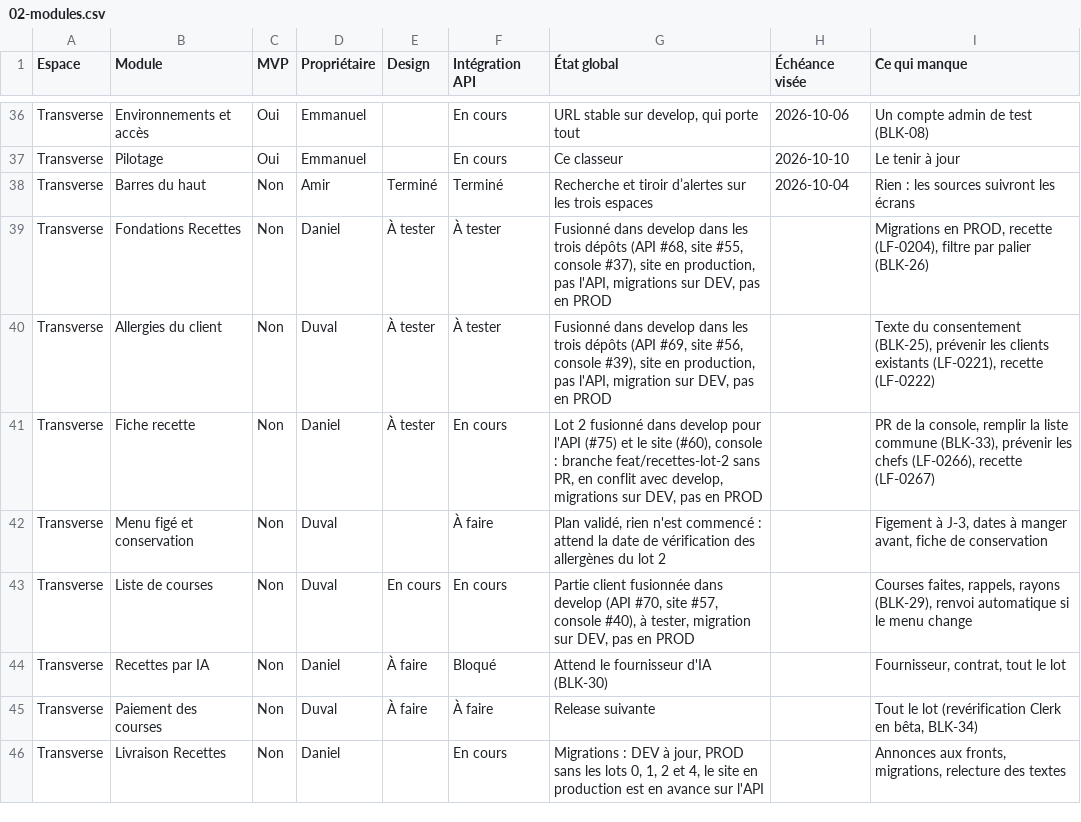
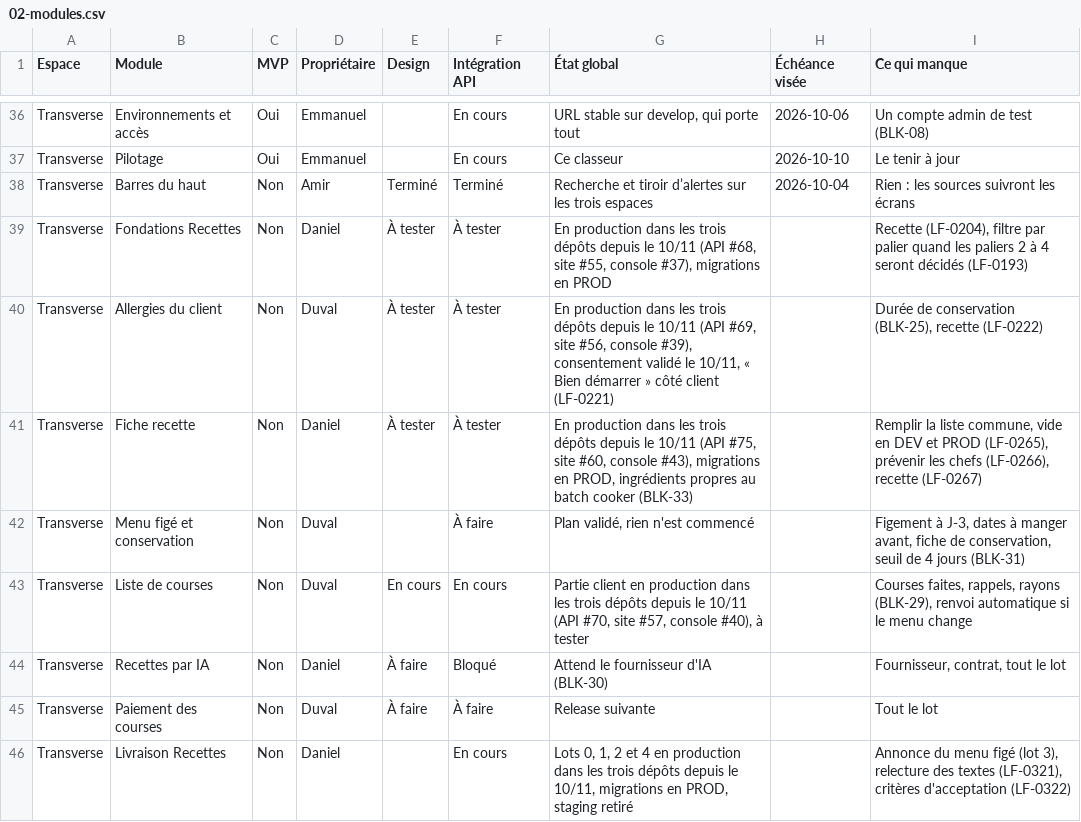
Before and after one commit to LabsFood/batchcooking-web, a CSV file: docs/pilotage/02-modules.csv, drawn as a sheet; only a part is shown, gaps mark what is left out.

```diff
--- a/docs/pilotage/02-modules.csv
+++ b/docs/pilotage/02-modules.csv
@@ -38,9 +38,9 @@ Transverse;Pilotage;Oui;Emmanuel;;En cours;Ce classeur;2026-10-10;Le tenir à jo
 Transverse;Barres du haut;Non;Amir;Terminé;Terminé;Recherche et tiroir d’alertes sur les trois espaces;2026-10-04;Rien : les sources suivront les écrans
-Transverse;Fondations Recettes;Non;Daniel;À tester;À tester;Fusionné dans develop dans les trois dépôts (API #68, site #55, console #37), site en production, pas l'API, migrations sur DEV, pas en PROD;;Migrations en PROD, recette (LF-0204), filtre par palier (BLK-26)
-Transverse;Allergies du client;Non;Duval;À tester;À tester;Fusionné dans develop dans les trois dépôts (API #69, site #56, console #39), site en production, pas l'API, migration sur DEV, pas en PROD;;Texte du consentement (BLK-25), prévenir les clients existants (LF-0221), recette (LF-0222)
-Transverse;Fiche recette;Non;Daniel;À tester;En cours;Lot 2 fusionné dans develop pour l'API (#75) et le site (#60), console : branche feat/recettes-lot-2 sans PR, en conflit avec develop, migrations sur DEV, pas en PROD;;PR de la console, remplir la liste commune (BLK-33), prévenir les chefs (LF-0266), recette (LF-0267)
-Transverse;Menu figé et conservation;Non;Duval;;À faire;Plan validé, rien n'est commencé : attend la date de vérification des allergènes du lot 2;;Figement à J-3, dates à manger avant, fiche de conservation
-Transverse;Liste de courses;Non;Duval;En cours;En cours;Partie client fusionnée dans develop (API #70, site #57, console #40), à tester, migration sur DEV, pas en PROD;;Courses faites, rappels, rayons (BLK-29), renvoi automatique si le menu change
+Transverse;Fondations Recettes;Non;Daniel;À tester;À tester;En production dans les trois dépôts depuis le 10/11 (API #68, site #55, console #37), migrations en PROD;;Recette (LF-0204), filtre par palier quand les paliers 2 à 4 seront décidés (LF-0193)
+Transverse;Allergies du client;Non;Duval;À tester;À tester;En production dans les trois dépôts depuis le 10/11 (API #69, site #56, console #39), consentement validé le 10/11, « Bien démarrer » côté client (LF-0221);;Durée de conservation (BLK-25), recette (LF-0222)
+Transverse;Fiche recette;Non;Daniel;À tester;À tester;En production dans les trois dépôts depuis le 10/11 (API #75, site #60, console #43), migrations en PROD, ingrédients propres au batch cooker (BLK-33);;Remplir la liste commune, vide en DEV et PROD (LF-0265), prévenir les chefs (LF-0266), recette (LF-0267)
+Transverse;Menu figé et conservation;Non;Duval;;À faire;Plan validé, rien n'est commencé;;Figement à J-3, dates à manger avant, fiche de conservation, seuil de 4 jours (BLK-31)
+Transverse;Liste de courses;Non;Duval;En cours;En cours;Partie client en production dans les trois dépôts depuis le 10/11 (API #70, site #57, console #40), à tester;;Courses faites, rappels, rayons (BLK-29), renvoi automatique si le menu change
 Transverse;Recettes par IA;Non;Daniel;À faire;Bloqué;Attend le fournisseur d'IA (BLK-30);;Fournisseur, contrat, tout le lot
-Transverse;Paiement des courses;Non;Duval;À faire;À faire;Release suivante;;Tout le lot (revérification Clerk en bêta, BLK-34)
-Transverse;Livraison Recettes;Non;Daniel;;En cours;Migrations : DEV à jour, PROD sans les lots 0, 1, 2 et 4, le site en production est en avance sur l'API;;Annonces aux fronts, migrations, relecture des textes
+Transverse;Paiement des courses;Non;Duval;À faire;À faire;Release suivante;;Tout le lot
+Transverse;Livraison Recettes;Non;Daniel;;En cours;Lots 0, 1, 2 et 4 en production dans les trois dépôts depuis le 10/11, migrations en PROD, staging retiré;;Annonce du menu figé (lot 3), relecture des textes (LF-0321), critères d'acceptation (LF-0322)
```
Also changed, not shown: docs/pilotage/01-backlog.csv, docs/pilotage/03-bugs-blocages.csv, 1 other file.
